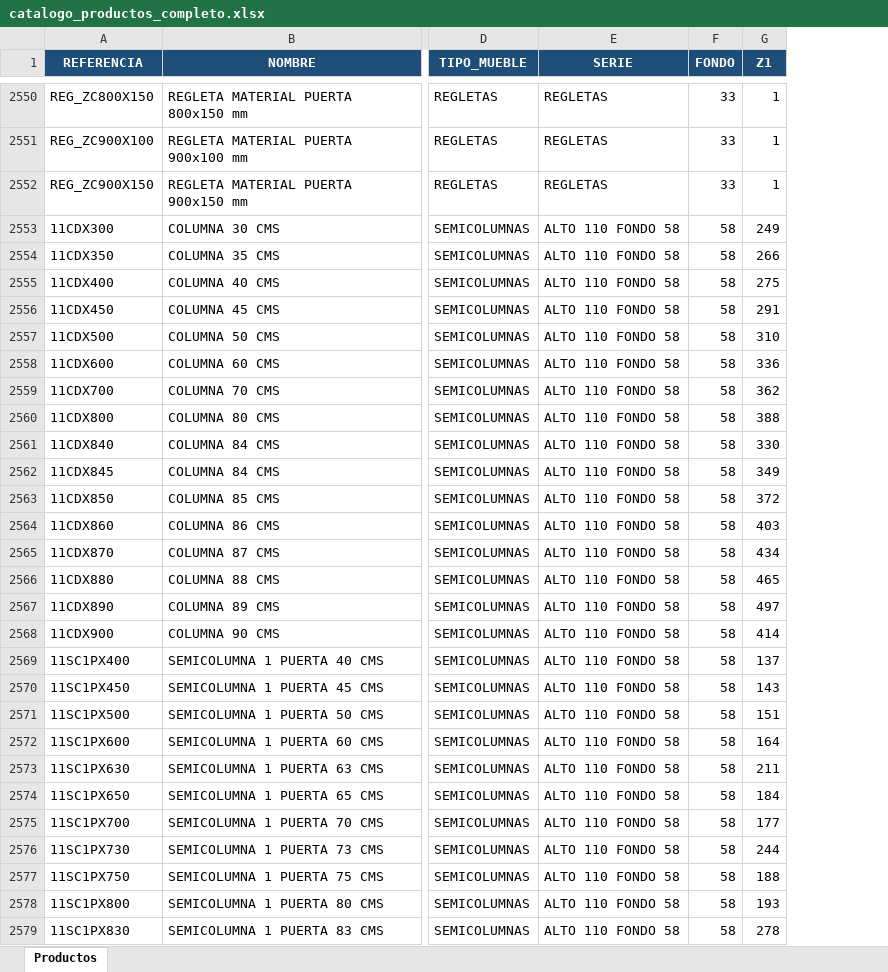
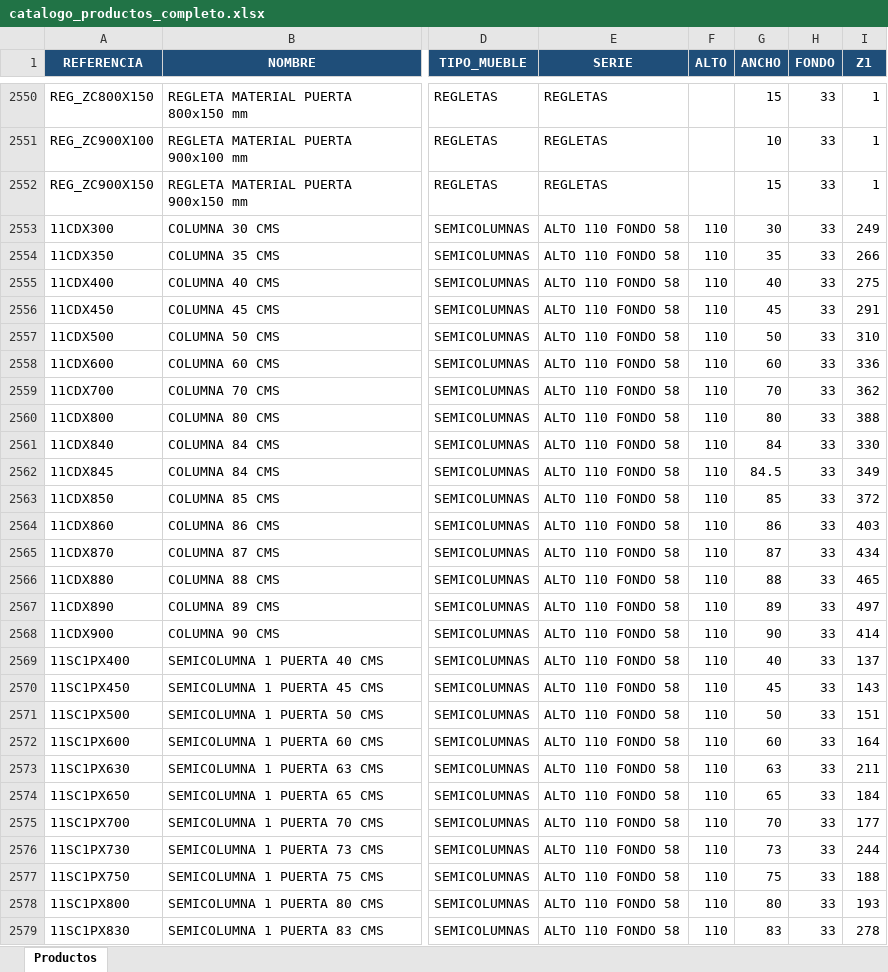
Before and after one commit to marioluiggihome-oss/ERP-CRM-14-03-2026, an Excel workbook: catalogo_productos_completo.xlsx, sheet Productos, drawn as a sheet; only a part is shown, gaps mark what is left out; values as stored, in another font and other column widths than the file's, no borders; addresses are those after the commit; the diff covers the shown part only; the diff names each change by its address in the sheet, - before the commit and + after, or states it on an @@ line.

```diff
--- a/catalogo_productos_completo.xlsx (sheet Productos)
+++ b/catalogo_productos_completo.xlsx (sheet Productos)
+column F (ALTO), rows 2553-2579: all 110
+column G (ANCHO), rows 2550-2579: 15 | 10 | 15 | 30 | 35 | 40 | 45 | 50 | 60 | 70 | 80 | 84 | 84.5 | 85 | 86 | 87 | 88 | 89 | 90 | 40 | 45 | 50 | 60 | 63 | 65 | 70 | 73 | 75 | 80 | 83
-H2553:H2579 (FONDO): 58
+H2553:H2579 (FONDO): 33
```
Also changed, not shown: 59 edited cells elsewhere in this sheet.
